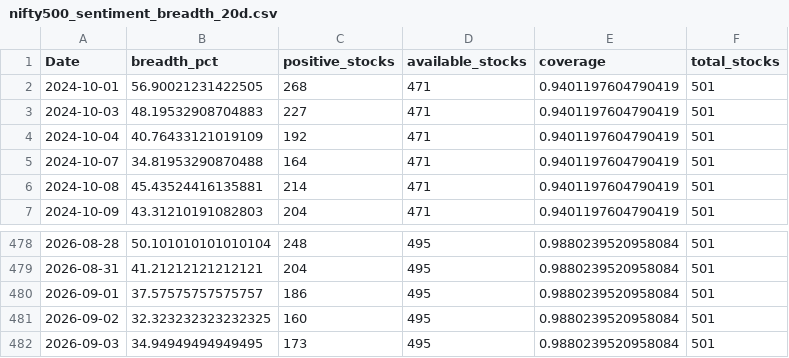
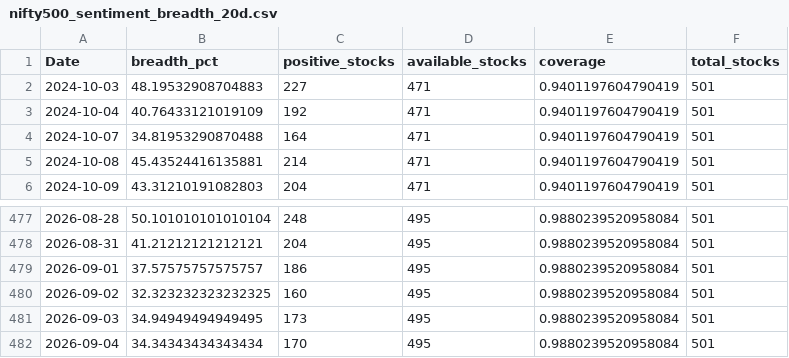
Before and after one commit to CS26-ST/short_term_sentiment_indicator, a CSV file: output/nifty500_sentiment_breadth_20d.csv, drawn as a sheet; only a part is shown, gaps mark what is left out.

```diff
--- a/output/nifty500_sentiment_breadth_20d.csv
+++ b/output/nifty500_sentiment_breadth_20d.csv
@@ -1,3 +1,2 @@
 Date,breadth_pct,positive_stocks,available_stocks,coverage,total_stocks
-2024-10-01,56.90021231422505,268,471,0.9401197604790419,501
 2024-10-03,48.19532908704883,227,471,0.9401197604790419,501
@@ -482 +481,2 @@ Date,breadth_pct,positive_stocks,available_stocks,coverage,total_stocks
 2026-09-03,34.94949494949495,173,495,0.9880239520958084,501
+2026-09-04,34.34343434343434,170,495,0.9880239520958084,501
```
Also changed, not shown: 2 other files.
